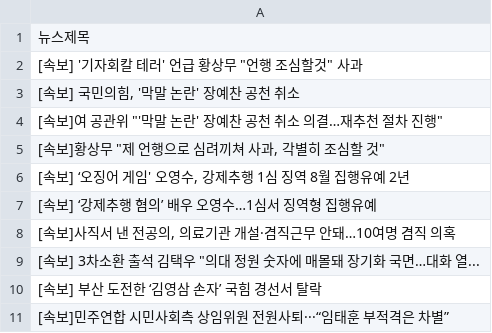
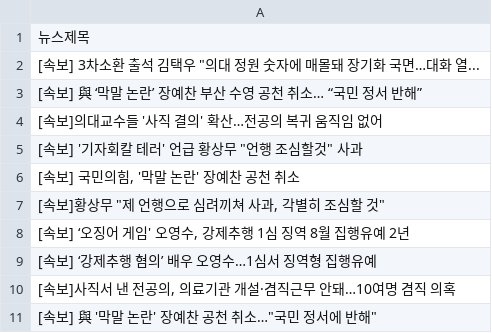
Before and after one commit to webstoryboy/test2, a CSV file: data.csv, drawn as a sheet.

Commit message:
네이버 뉴스

```diff
--- a/data.csv
+++ b/data.csv
@@ -1,5 +1,7 @@
 뉴스제목
+"[속보] 3차소환 출석 김택우 ""의대 정원 숫자에 매몰돼 장기화 국면…대화 열..."
+[속보] 與 ‘막말 논란’ 장예찬 부산 수영 공천 취소… “국민 정서 반해”
+[속보]의대교수들 '사직 결의' 확산…전공의 복귀 움직임 없어
 "[속보] '기자회칼 테러' 언급 황상무 ""언행 조심할것"" 사과"
 "[속보] 국민의힘, '막말 논란' 장예찬 공천 취소"
-"[속보]여 공관위 ""'막말 논란' 장예찬 공천 취소 의결…재추천 절차 진행"""
 "[속보]황상무 ""제 언행으로 심려끼쳐 사과, 각별히 조심할 것"""
@@ -8,4 +10,2 @@
 "[속보]사직서 낸 전공의, 의료기관 개설·겸직근무 안돼…10여명 겸직 의혹"
-"[속보] 3차소환 출석 김택우 ""의대 정원 숫자에 매몰돼 장기화 국면…대화 열..."
-[속보] 부산 도전한 ‘김영삼 손자’ 국힘 경선서 탈락
-[속보]민주연합 시민사회측 상임위원 전원사퇴···“임태훈 부적격은 차별”
+"[속보] 與 '막말 논란' 장예찬 공천 취소…""국민 정서에 반해"""
```
